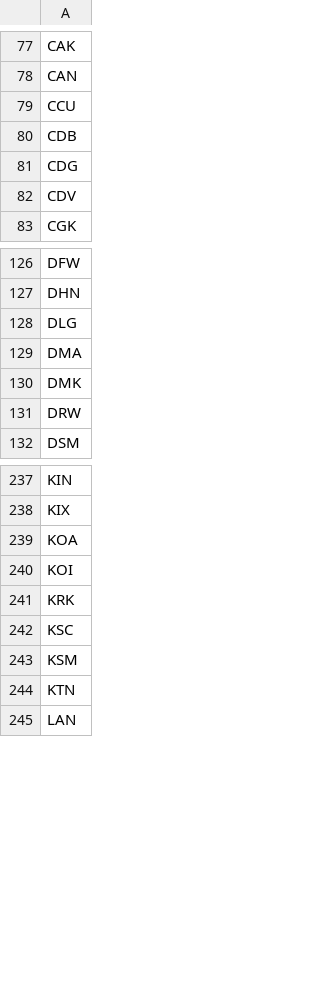
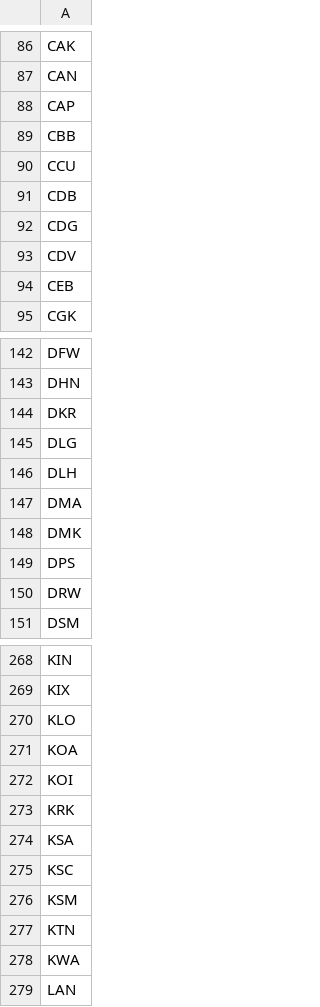
Before and after one commit to TravelMapping/AirportData, a CSV file: air/data/airports-master.csv, drawn as a sheet; only a part is shown, gaps mark what is left out; the diff covers the shown part only.

```diff
--- a/air/data/airports-master.csv
+++ b/air/data/airports-master.csv
@@ -78,2 +87,4 @@ CAK
 CAN
+CAP
+CBB
 CCU
@@ -82,2 +93,3 @@ CDG
 CDV
+CEB
 CGK
@@ -127,5 +143,8 @@ DFW
 DHN
+DKR
 DLG
+DLH
 DMA
 DMK
+DPS
 DRW
@@ -238,2 +269,3 @@ KIN
 KIX
+KLO
 KOA
@@ -241,2 +273,3 @@ KOI
 KRK
+KSA
 KSC
@@ -244,2 +277,3 @@ KSM
 KTN
+KWA
 LAN
```
Also changed, not shown: 64 added rows elsewhere in this file, 34 other files.
